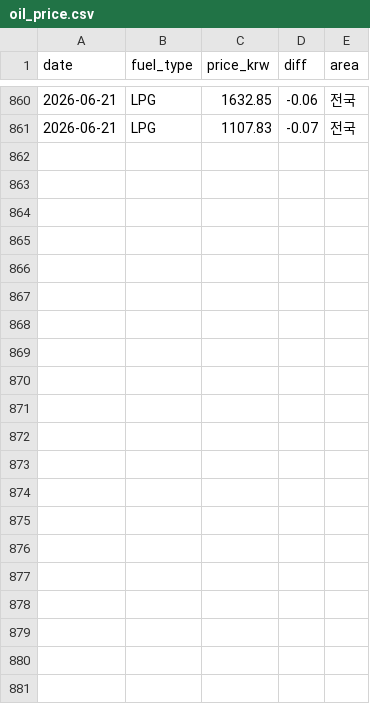
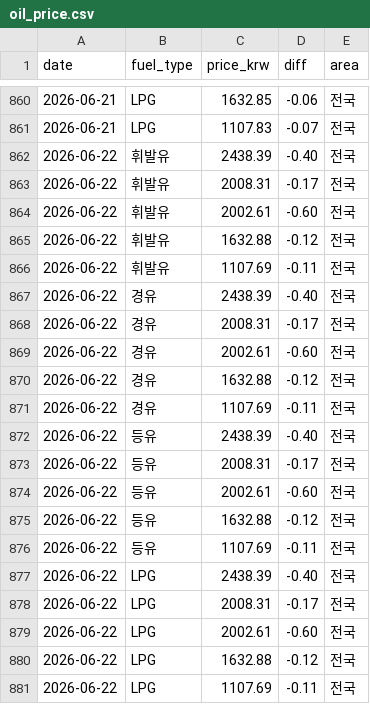
Before and after one commit to icedo724/data_collection, a CSV file: data/environment/oil_price.csv, drawn as a sheet; only a part is shown, gaps mark what is left out; the diff names each change by its address in the sheet, - before the commit and + after, or states it on an @@ line.

```diff
--- a/data/environment/oil_price.csv
+++ b/data/environment/oil_price.csv
+row 862: 2026-06-22 | 휘발유 | 2438.39 | -0.40 | 전국
+row 863: 2026-06-22 | 휘발유 | 2008.31 | -0.17 | 전국
+row 864: 2026-06-22 | 휘발유 | 2002.61 | -0.60 | 전국
+row 865: 2026-06-22 | 휘발유 | 1632.88 | -0.12 | 전국
+row 866: 2026-06-22 | 휘발유 | 1107.69 | -0.11 | 전국
+row 867: 2026-06-22 | 경유 | 2438.39 | -0.40 | 전국
+row 868: 2026-06-22 | 경유 | 2008.31 | -0.17 | 전국
+row 869: 2026-06-22 | 경유 | 2002.61 | -0.60 | 전국
+row 870: 2026-06-22 | 경유 | 1632.88 | -0.12 | 전국
+row 871: 2026-06-22 | 경유 | 1107.69 | -0.11 | 전국
+row 872: 2026-06-22 | 등유 | 2438.39 | -0.40 | 전국
+row 873: 2026-06-22 | 등유 | 2008.31 | -0.17 | 전국
+row 874: 2026-06-22 | 등유 | 2002.61 | -0.60 | 전국
+row 875: 2026-06-22 | 등유 | 1632.88 | -0.12 | 전국
+row 876: 2026-06-22 | 등유 | 1107.69 | -0.11 | 전국
+row 877: 2026-06-22 | LPG | 2438.39 | -0.40 | 전국
+row 878: 2026-06-22 | LPG | 2008.31 | -0.17 | 전국
+row 879: 2026-06-22 | LPG | 2002.61 | -0.60 | 전국
+row 880: 2026-06-22 | LPG | 1632.88 | -0.12 | 전국
+row 881: 2026-06-22 | LPG | 1107.69 | -0.11 | 전국
```
Also changed, not shown: data/environment/weather.csv, data/markets/commodities.csv, 8 other files.
